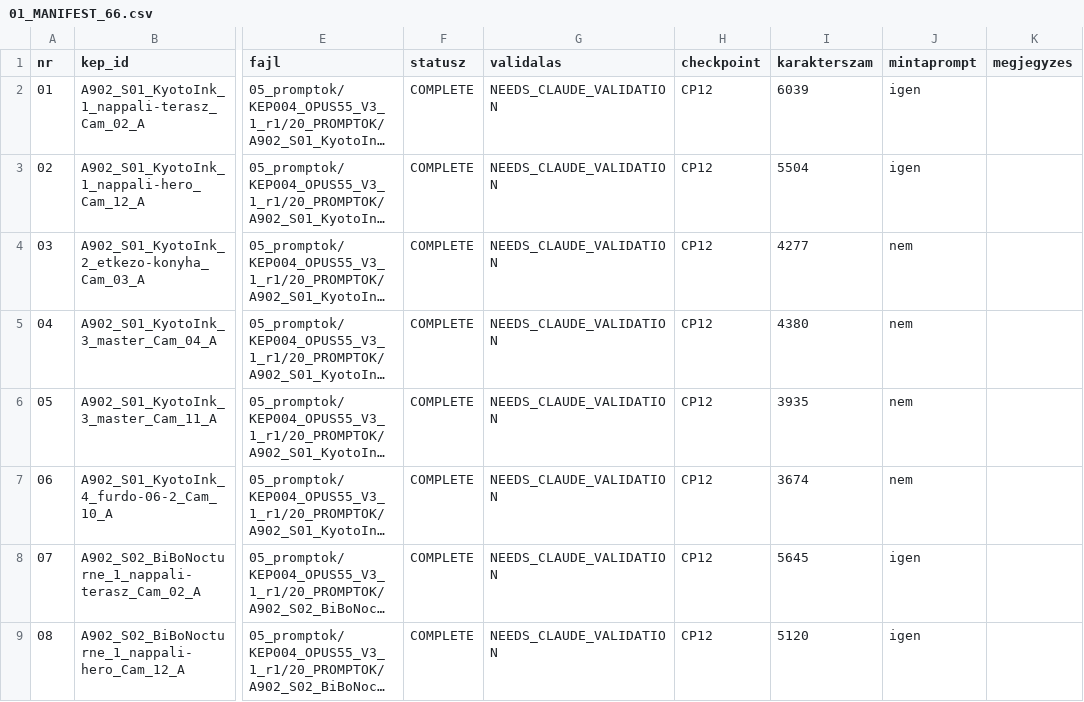
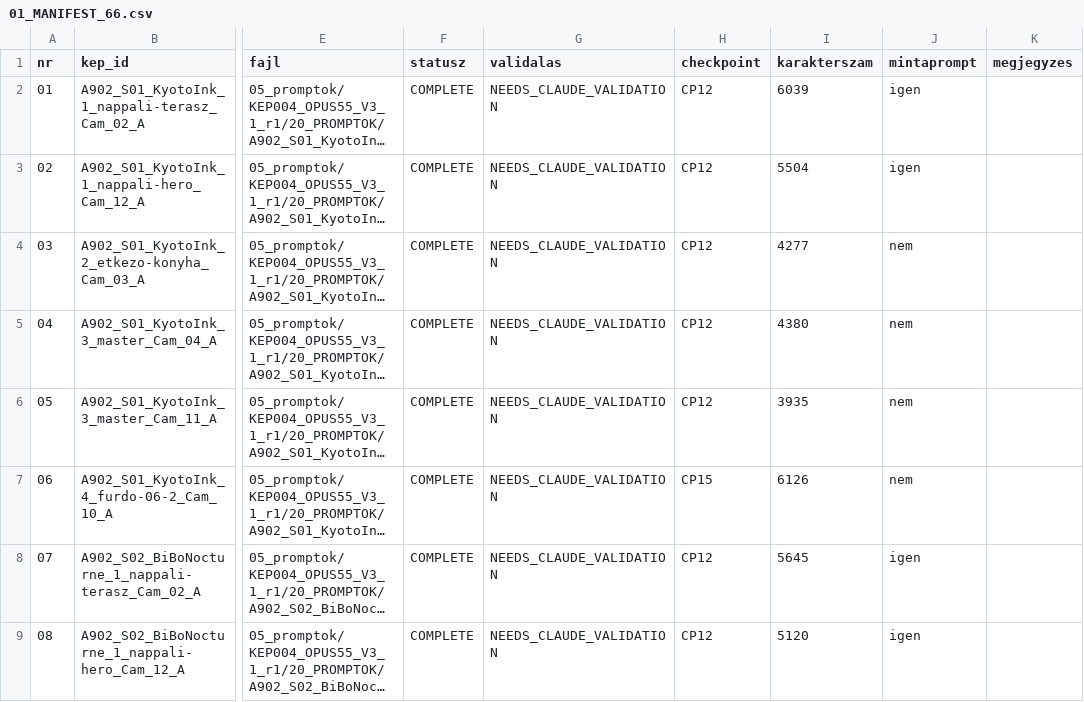
Before and after one commit to peterkapusi88-hub/wsg-berendezes, a CSV file: 05_promptok/KEP004_OPUS55_V3_1_r1/01_MANIFEST_66.csv, drawn as a sheet; only a part is shown, gaps mark what is left out; long unchanged cells end in …; the diff covers the shown part only; the diff names each change by its address in the sheet, - before the commit and + after, or states it on an @@ line.

```diff
--- a/05_promptok/KEP004_OPUS55_V3_1_r1/01_MANIFEST_66.csv
+++ b/05_promptok/KEP004_OPUS55_V3_1_r1/01_MANIFEST_66.csv
-H7 (checkpoint): CP12
+H7 (checkpoint): CP15
-I7 (karakterszam): 3674
+I7 (karakterszam): 6126
```
Also changed, not shown: 18 edited cells elsewhere in this file, 26 other files.
